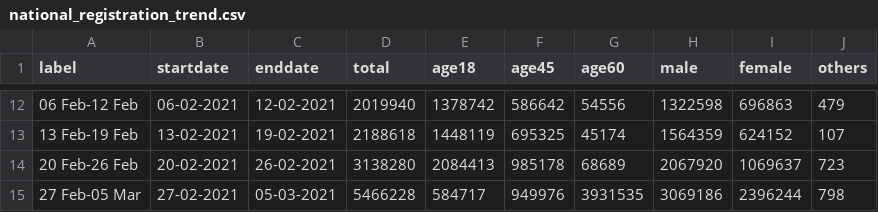
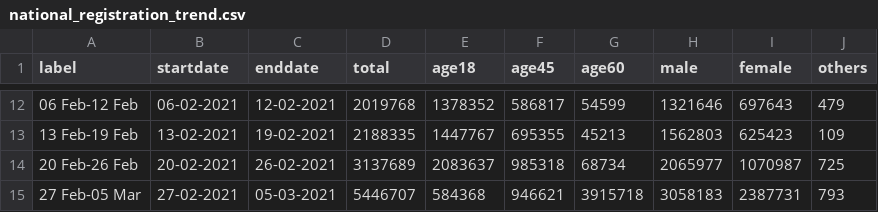
Before and after one commit to tchaudhry91/cowin-dashboard-data, a CSV file: national_registration_trend.csv, drawn as a sheet; only a part is shown, gaps mark what is left out; the diff covers the shown part only.

```diff
--- a/national_registration_trend.csv
+++ b/national_registration_trend.csv
@@ -12,4 +12,4 @@ label,startdate,enddate,total,age18,age45,age60,male,female,others
-06 Feb-12 Feb,06-02-2021,12-02-2021,2019940,1378742,586642,54556,1322598,696863,479
-13 Feb-19 Feb,13-02-2021,19-02-2021,2188618,1448119,695325,45174,1564359,624152,107
-20 Feb-26 Feb,20-02-2021,26-02-2021,3138280,2084413,985178,68689,2067920,1069637,723
-27 Feb-05 Mar,27-02-2021,05-03-2021,5466228,584717,949976,3931535,3069186,2396244,798
+06 Feb-12 Feb,06-02-2021,12-02-2021,2019768,1378352,586817,54599,1321646,697643,479
+13 Feb-19 Feb,13-02-2021,19-02-2021,2188335,1447767,695355,45213,1562803,625423,109
+20 Feb-26 Feb,20-02-2021,26-02-2021,3137689,2083637,985318,68734,2065977,1070987,725
+27 Feb-05 Mar,27-02-2021,05-03-2021,5446707,584368,946621,3915718,3058183,2387731,793
```
Also changed, not shown: 2 added rows and 144 edited cells elsewhere in this file, district_vaccination_top_level.csv, 2 other files.
